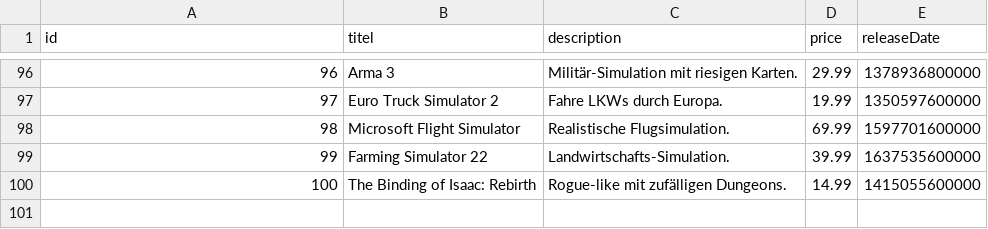
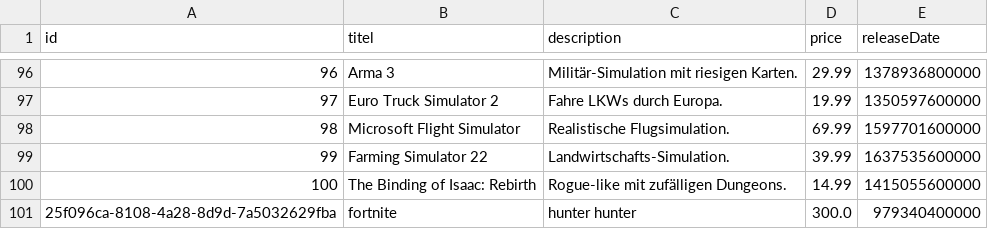
Before and after one commit to byte-jn/steam-like-school-project, a CSV file: data/csv/games.csv, drawn as a sheet; only a part is shown, gaps mark what is left out; the diff names each change by its address in the sheet, - before the commit and + after, or states it on an @@ line.

```diff
--- a/data/csv/games.csv
+++ b/data/csv/games.csv
+row 101: 25f096ca-8108-4a28-8d9d-7a5032629fba | fortnite | hunter hunter | 300.0 | 979340400000
```
Also changed, not shown: 13 other files.
